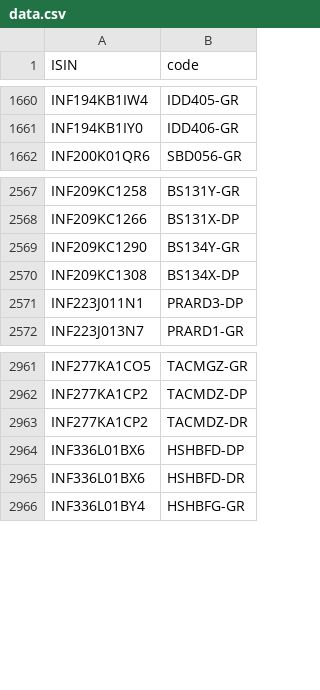
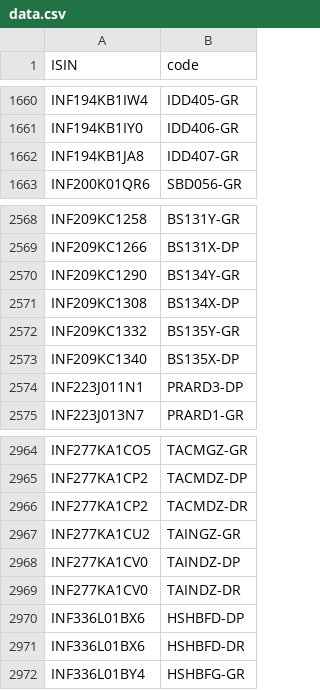
Before and after one commit to captn3m0/kuvera-mutual-funds-lookup, a CSV file: data.csv, drawn as a sheet; only a part is shown, gaps mark what is left out; the diff names each change by its address in the sheet, - before the commit and + after, or states it on an @@ line.

```diff
--- a/data.csv
+++ b/data.csv
+row 1662: INF194KB1JA8 | IDD407-GR
+row 2572: INF209KC1332 | BS135Y-GR
+row 2573: INF209KC1340 | BS135X-DP
+row 2967: INF277KA1CU2 | TAINGZ-GR
+row 2968: INF277KA1CV0 | TAINDZ-DP
+row 2969: INF277KA1CV0 | TAINDZ-DR
```
